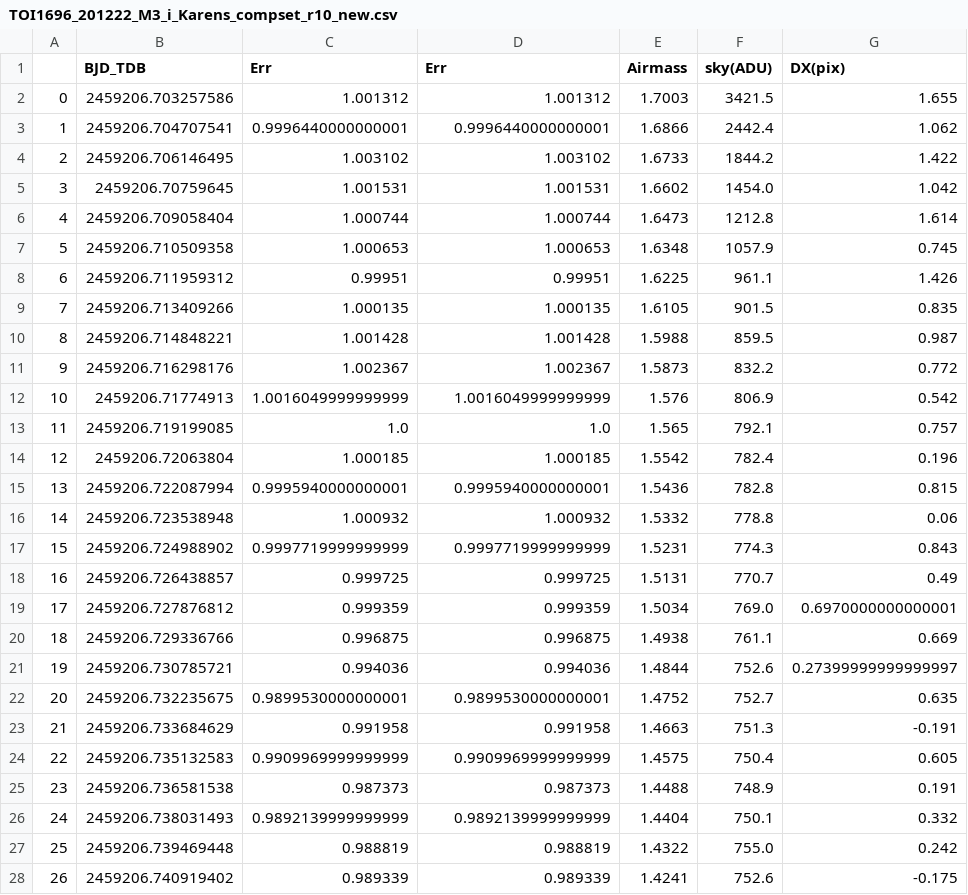
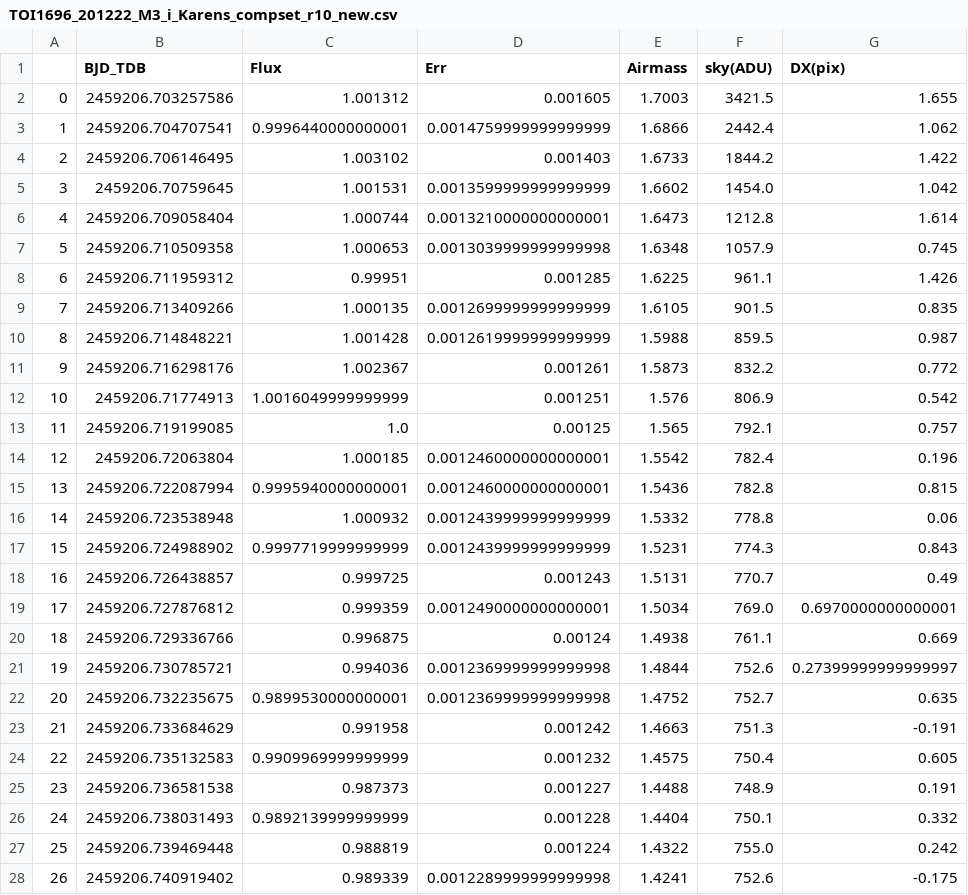
Before and after one commit to jpdeleon/toi1696, a CSV file: data/TOI1696_201222_M3_i_Karens_compset_r10_new.csv, drawn as a sheet; only a part is shown; the diff covers the shown part only; the diff names each change by its address in the sheet, - before the commit and + after, or states it on an @@ line.

```diff
--- a/data/TOI1696_201222_M3_i_Karens_compset_r10_new.csv
+++ b/data/TOI1696_201222_M3_i_Karens_compset_r10_new.csv
-C1: Err
+C1: Flux
-D2 (Err): 1.001312
+D2 (Err): 0.001605
-D3 (Err): 0.9996440000000001
+D3 (Err): 0.0014759999999999999
-D4 (Err): 1.003102
+D4 (Err): 0.001403
-D5 (Err): 1.001531
+D5 (Err): 0.0013599999999999999
-D6 (Err): 1.000744
+D6 (Err): 0.0013210000000000001
-D7 (Err): 1.000653
+D7 (Err): 0.0013039999999999998
-D8 (Err): 0.99951
+D8 (Err): 0.001285
-D9 (Err): 1.000135
+D9 (Err): 0.0012699999999999999
-D10 (Err): 1.001428
+D10 (Err): 0.0012619999999999999
-D11 (Err): 1.002367
+D11 (Err): 0.001261
-D12 (Err): 1.0016049999999999
+D12 (Err): 0.001251
-D13 (Err): 1.0
+D13 (Err): 0.00125
-D14 (Err): 1.000185
+D14 (Err): 0.0012460000000000001
-D15 (Err): 0.9995940000000001
+D15 (Err): 0.0012460000000000001
-D16 (Err): 1.000932
+D16 (Err): 0.0012439999999999999
-D17 (Err): 0.9997719999999999
+D17 (Err): 0.0012439999999999999
-D18 (Err): 0.999725
+D18 (Err): 0.001243
-D19 (Err): 0.999359
+D19 (Err): 0.0012490000000000001
-D20 (Err): 0.996875
+D20 (Err): 0.00124
-D21 (Err): 0.994036
+D21 (Err): 0.0012369999999999998
-D22 (Err): 0.9899530000000001
+D22 (Err): 0.0012369999999999998
-D23 (Err): 0.991958
+D23 (Err): 0.001242
-D24 (Err): 0.9909969999999999
+D24 (Err): 0.001232
-D25 (Err): 0.987373
+D25 (Err): 0.001227
-D26 (Err): 0.9892139999999999
+D26 (Err): 0.001228
-D27 (Err): 0.988819
+D27 (Err): 0.001224
-D28 (Err): 0.989339
+D28 (Err): 0.0012289999999999998
```
Also changed, not shown: 62 edited cells elsewhere in this file, data/TOI1696_201222_M3_g_Karens_compset_r8_new.csv, data/TOI1696_201222_M3_r_Karens_compset_r6_new.csv, 1 other file.
